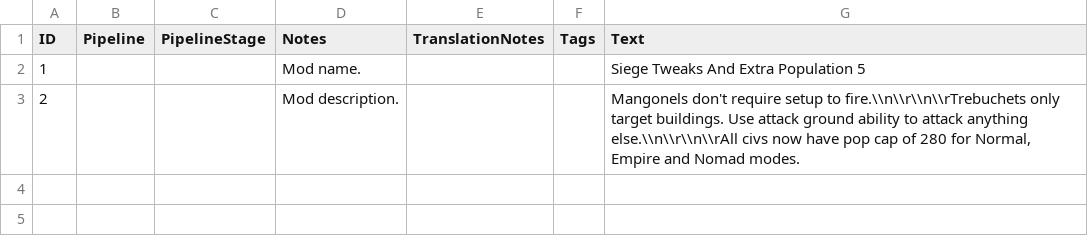
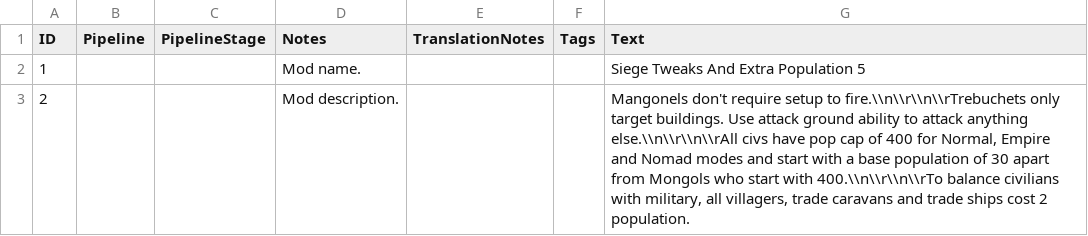
Before and after one commit to JamesLDeveloper/MangonelMod, a CSV file: assets/locdb/Siege Tweaks And Extra Population 5_en.csv, drawn as a sheet.

```diff
--- a/assets/locdb/Siege Tweaks And Extra Population 5_en.csv
+++ b/assets/locdb/Siege Tweaks And Extra Population 5_en.csv
@@ -2,2 +2,2 @@
 1,,,Mod name.,,,Siege Tweaks And Extra Population 5
-2,,,Mod description.,,,"Mangonels don't require setup to fire.\\n\\r\\n\\rTrebuchets only target buildings. Use attack ground ability to attack anything else.\\n\\r\\n\\rAll civs now have pop cap of 280 for Normal, Empire and Nomad modes."
+2,,,Mod description.,,,"Mangonels don't require setup to fire.\\n\\r\\n\\rTrebuchets only target buildings. Use attack ground ability to attack anything else.\\n\\r\\n\\rAll civs have pop cap of 400 for Normal, Empire and Nomad modes and start with a base population of 30 apart from Mongols who start with 400.\\n\\r\\n\\rTo balance civilians with military, all villagers, trade caravans and trade ships cost 2 population."
```
Also changed, not shown: 4 other files.
